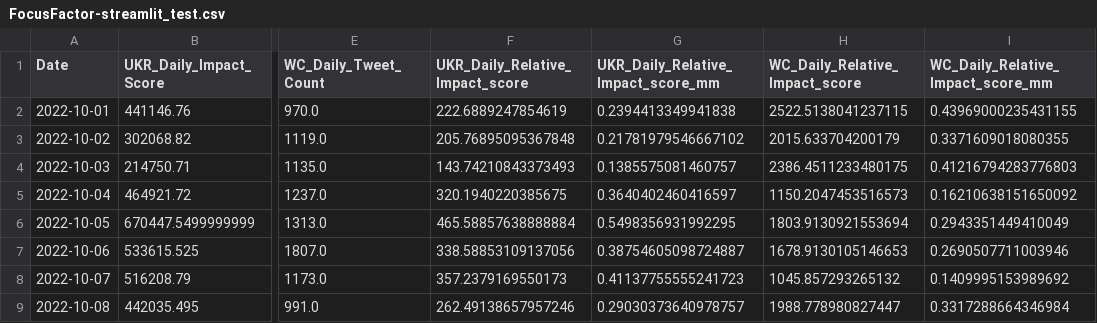
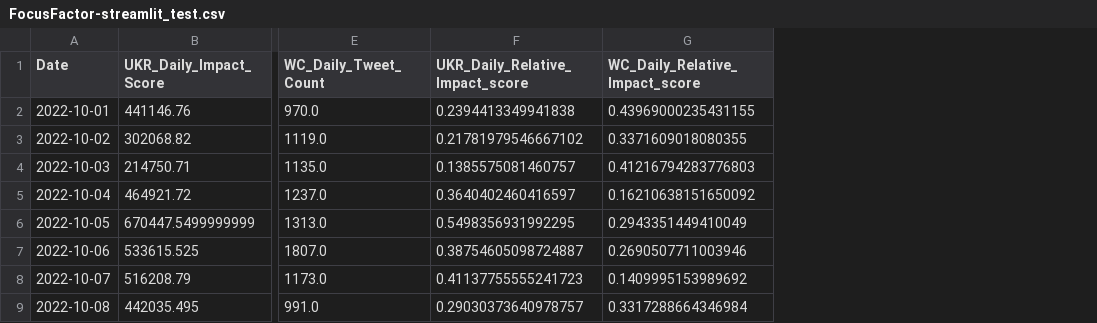
Before and after one commit to tothbenceantal/st-FocusFactor, a CSV file: raw_data/FocusFactor-streamlit_test.csv, drawn as a sheet; only a part is shown, gaps mark what is left out; removed rows and columns are numbered as before the commit, all else as after; the diff names each change by its address in the sheet, - before the commit and + after, or states it on an @@ line.

Commit message:
changed .csv to current version

```diff
--- a/raw_data/FocusFactor-streamlit_test.csv
+++ b/raw_data/FocusFactor-streamlit_test.csv
-column F (UKR_Daily_Relative_Impact_score), rows 2-9: 222.6889247854619 | 205.76895095367848 | 143.74210843373493 | 320.1940220385675 | 465.58857638888884 | 338.58853109137056 | 357.2379169550173 | 262.49138657957246
-column H (WC_Daily_Relative_Impact_score), rows 2-9: 2522.5138041237115 | 2015.633704200179 | 2386.4511233480175 | 1150.2047453516573 | 1803.9130921553694 | 1678.9130105146653 | 1045.857293265132 | 1988.778980827447
-F1: UKR_Daily_Relative_Impact_score_mm
+F1: UKR_Daily_Relative_Impact_score
-G1: WC_Daily_Relative_Impact_score_mm
+G1: WC_Daily_Relative_Impact_score
```
